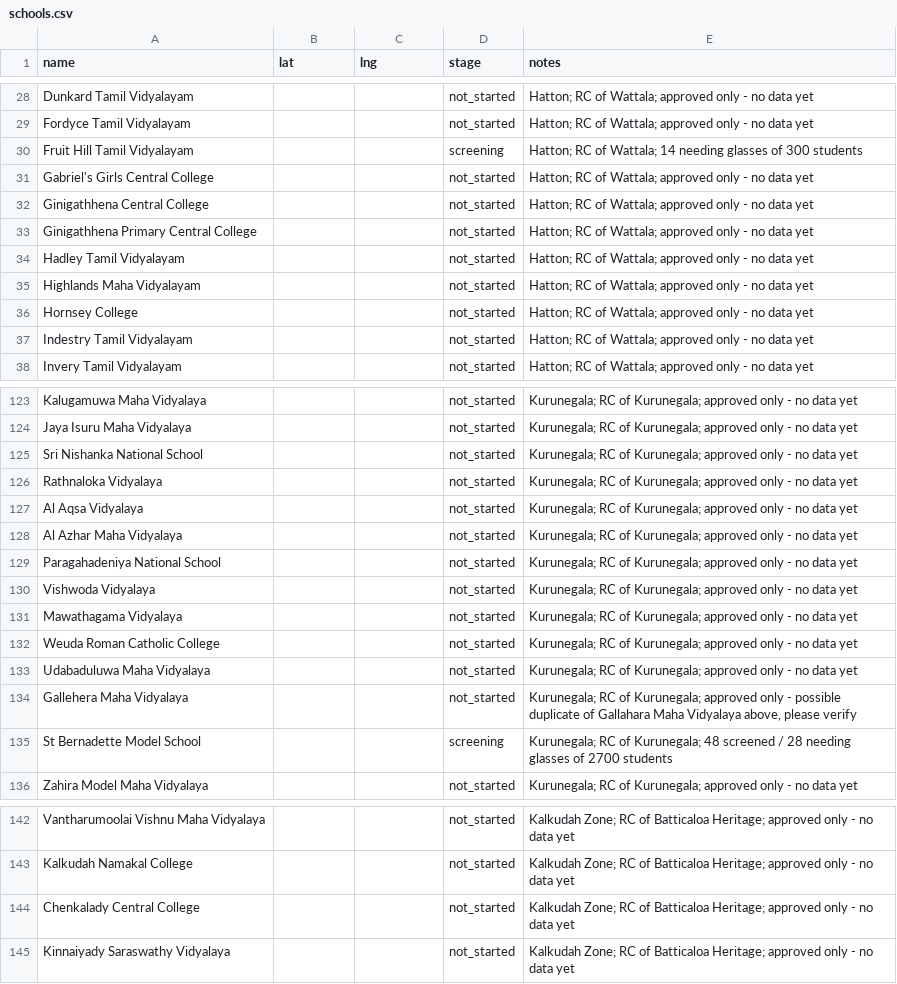
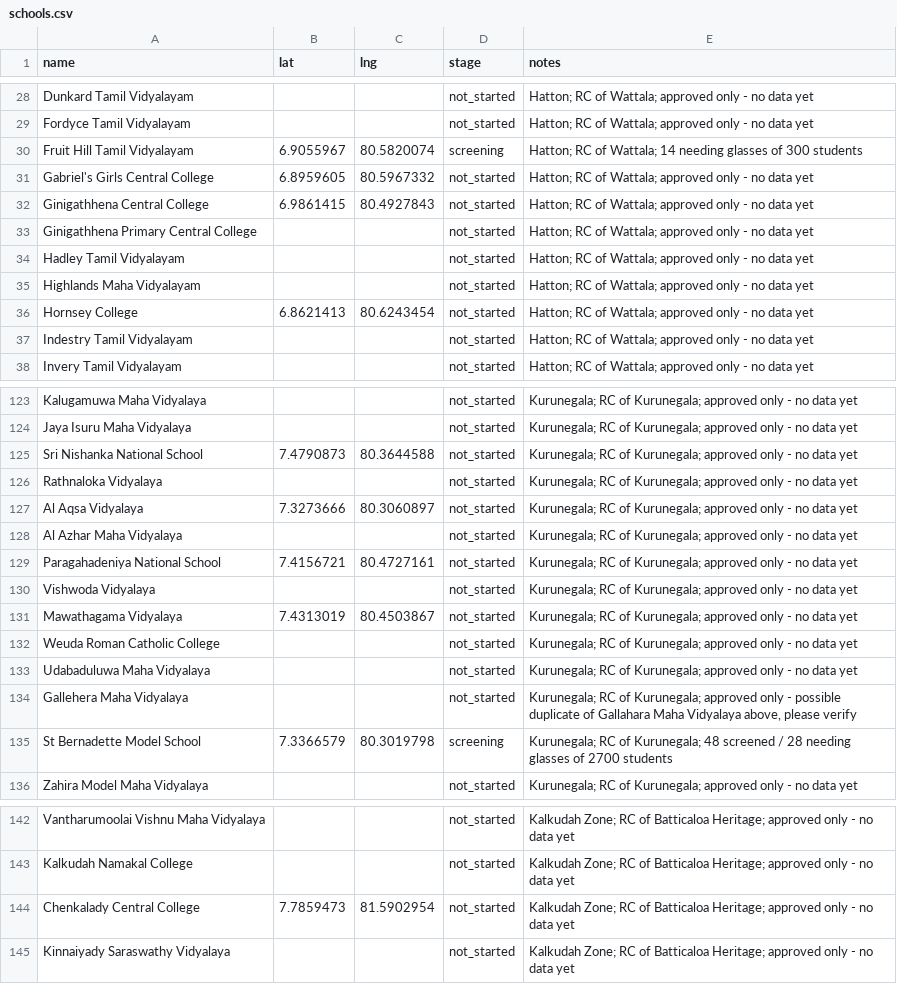
Before and after one commit to AakifAhmedd/school-tracker-map, a CSV file: schools.csv, drawn as a sheet; only a part is shown, gaps mark what is left out; the diff covers the shown part only.

```diff
--- a/schools.csv
+++ b/schools.csv
@@ -29,5 +29,5 @@ Dunkard Tamil Vidyalayam,,,not_started,Hatton; RC of Wattala; approved only - no
 Fordyce Tamil Vidyalayam,,,not_started,Hatton; RC of Wattala; approved only - no data yet
-Fruit Hill Tamil Vidyalayam,,,screening,Hatton; RC of Wattala; 14 needing glasses of 300 students
-Gabriel's Girls Central College,,,not_started,Hatton; RC of Wattala; approved only - no data yet
-Ginigathhena Central College,,,not_started,Hatton; RC of Wattala; approved only - no data yet
+Fruit Hill Tamil Vidyalayam,6.9055967,80.5820074,screening,Hatton; RC of Wattala; 14 needing glasses of 300 students
+Gabriel's Girls Central College,6.8959605,80.5967332,not_started,Hatton; RC of Wattala; approved only - no data yet
+Ginigathhena Central College,6.9861415,80.4927843,not_started,Hatton; RC of Wattala; approved only - no data yet
 Ginigathhena Primary Central College,,,not_started,Hatton; RC of Wattala; approved only - no data yet
@@ -35,3 +35,3 @@ Hadley Tamil Vidyalayam,,,not_started,Hatton; RC of Wattala; approved only - no
 Highlands Maha Vidyalayam,,,not_started,Hatton; RC of Wattala; approved only - no data yet
-Hornsey College,,,not_started,Hatton; RC of Wattala; approved only - no data yet
+Hornsey College,6.8621413,80.6243454,not_started,Hatton; RC of Wattala; approved only - no data yet
 Indestry Tamil Vidyalayam,,,not_started,Hatton; RC of Wattala; approved only - no data yet
@@ -124,9 +124,9 @@ Kalugamuwa Maha Vidyalaya,,,not_started,Kurunegala; RC of Kurunegala; approved o
 Jaya Isuru Maha Vidyalaya,,,not_started,Kurunegala; RC of Kurunegala; approved only - no data yet
-Sri Nishanka National School,,,not_started,Kurunegala; RC of Kurunegala; approved only - no data yet
+Sri Nishanka National School,7.4790873,80.3644588,not_started,Kurunegala; RC of Kurunegala; approved only - no data yet
 Rathnaloka Vidyalaya,,,not_started,Kurunegala; RC of Kurunegala; approved only - no data yet
-Al Aqsa Vidyalaya,,,not_started,Kurunegala; RC of Kurunegala; approved only - no data yet
+Al Aqsa Vidyalaya,7.3273666,80.3060897,not_started,Kurunegala; RC of Kurunegala; approved only - no data yet
 Al Azhar Maha Vidyalaya,,,not_started,Kurunegala; RC of Kurunegala; approved only - no data yet
-Paragahadeniya National School,,,not_started,Kurunegala; RC of Kurunegala; approved only - no data yet
+Paragahadeniya National School,7.4156721,80.4727161,not_started,Kurunegala; RC of Kurunegala; approved only - no data yet
 Vishwoda Vidyalaya,,,not_started,Kurunegala; RC of Kurunegala; approved only - no data yet
-Mawathagama Vidyalaya,,,not_started,Kurunegala; RC of Kurunegala; approved only - no data yet
+Mawathagama Vidyalaya,7.4313019,80.4503867,not_started,Kurunegala; RC of Kurunegala; approved only - no data yet
 Weuda Roman Catholic College,,,not_started,Kurunegala; RC of Kurunegala; approved only - no data yet
@@ -134,3 +134,3 @@ Udabaduluwa Maha Vidyalaya,,,not_started,Kurunegala; RC of Kurunegala; approved
 Gallehera Maha Vidyalaya,,,not_started,"Kurunegala; RC of Kurunegala; approved only - possible duplicate of Gallahara Maha Vidyalaya above, please verify"
-St Bernadette Model School,,,screening,Kurunegala; RC of Kurunegala; 48 screened / 28 needing glasses of 2700 students
+St Bernadette Model School,7.3366579,80.3019798,screening,Kurunegala; RC of Kurunegala; 48 screened / 28 needing glasses of 2700 students
 Zahira Model Maha Vidyalaya,,,not_started,Kurunegala; RC of Kurunegala; approved only - no data yet
@@ -143,3 +143,3 @@ Vantharumoolai Vishnu Maha Vidyalaya,,,not_started,Kalkudah Zone; RC of Battical
 Kalkudah Namakal College,,,not_started,Kalkudah Zone; RC of Batticaloa Heritage; approved only - no data yet
-Chenkalady Central College,,,not_started,Kalkudah Zone; RC of Batticaloa Heritage; approved only - no data yet
+Chenkalady Central College,7.7859473,81.5902954,not_started,Kalkudah Zone; RC of Batticaloa Heritage; approved only - no data yet
 Kinnaiyady Saraswathy Vidyalaya,,,not_started,Kalkudah Zone; RC of Batticaloa Heritage; approved only - no data yet
```
Also changed, not shown: 46 edited cells elsewhere in this file.
